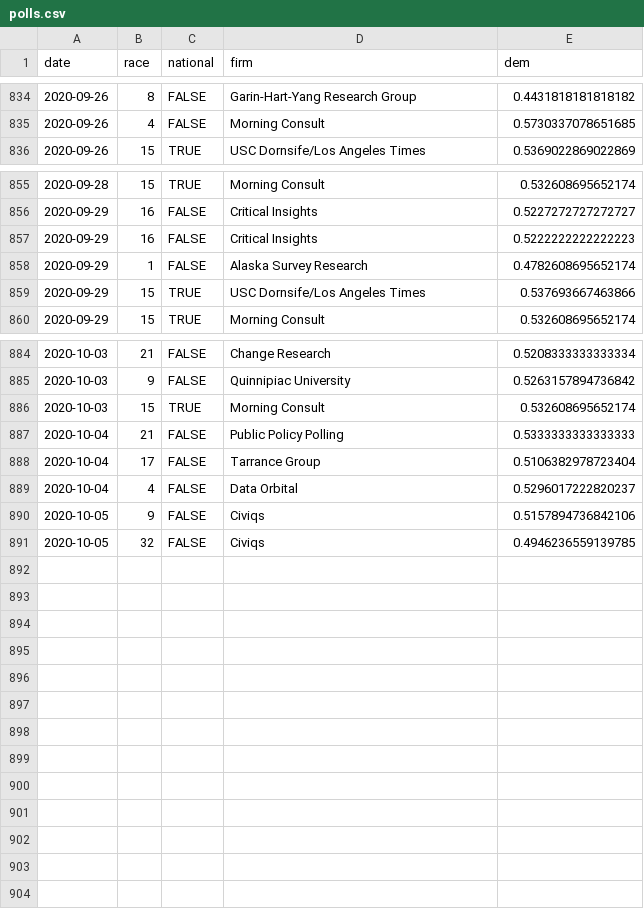
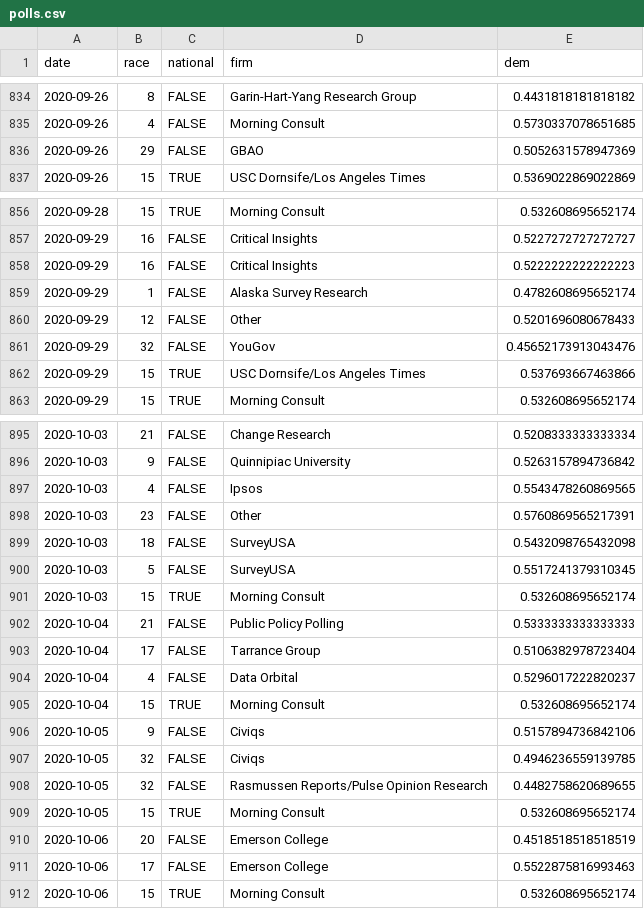
Before and after one commit to CoryMcCartan/senate, a CSV file: docs/polls.csv, drawn as a sheet; only a part is shown, gaps mark what is left out; the diff covers the shown part only; the diff names each change by its address in the sheet, - before the commit and + after, or states it on an @@ line.

```diff
--- a/docs/polls.csv
+++ b/docs/polls.csv
+row 836: 2020-09-26 | 29 | FALSE | GBAO | 0.5052631578947369
+row 860: 2020-09-29 | 12 | FALSE | Other | 0.5201696080678433
+row 861: 2020-09-29 | 32 | FALSE | YouGov | 0.45652173913043476
+row 897: 2020-10-03 | 4 | FALSE | Ipsos | 0.5543478260869565
+row 898: 2020-10-03 | 23 | FALSE | Other | 0.5760869565217391
+row 899: 2020-10-03 | 18 | FALSE | SurveyUSA | 0.5432098765432098
+row 900: 2020-10-03 | 5 | FALSE | SurveyUSA | 0.5517241379310345
+row 905: 2020-10-04 | 15 | TRUE | Morning Consult | 0.532608695652174
+row 908: 2020-10-05 | 32 | FALSE | Rasmussen Reports/Pulse Opinion Research | 0.4482758620689655
+row 909: 2020-10-05 | 15 | TRUE | Morning Consult | 0.532608695652174
+row 910: 2020-10-06 | 20 | FALSE | Emerson College | 0.4518518518518519
+row 911: 2020-10-06 | 17 | FALSE | Emerson College | 0.5522875816993463
+row 912: 2020-10-06 | 15 | TRUE | Morning Consult | 0.532608695652174
```
Also changed, not shown: 8 added rows and 2 edited cells elsewhere in this file, docs/history.csv, docs/race_history.csv, 2 other files.
